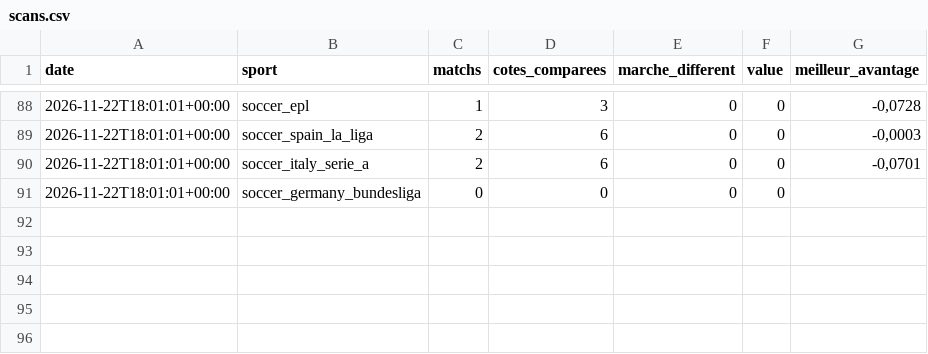
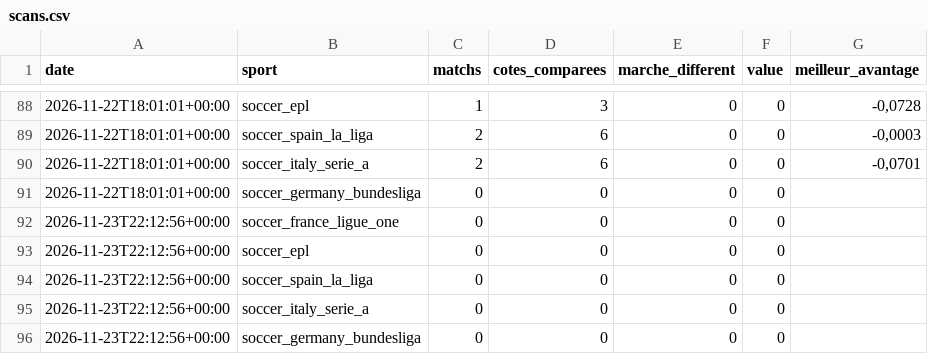
Before and after one commit to eliasforget/mes-business, a CSV file: tools/veille-value/suivi/scans.csv, drawn as a sheet; only a part is shown, gaps mark what is left out.

```diff
--- a/tools/veille-value/suivi/scans.csv
+++ b/tools/veille-value/suivi/scans.csv
@@ -91 +91,6 @@
 2026-11-22T18:01:01+00:00;soccer_germany_bundesliga;0;0;0;0;
+2026-11-23T22:12:56+00:00;soccer_france_ligue_one;0;0;0;0;
+2026-11-23T22:12:56+00:00;soccer_epl;0;0;0;0;
+2026-11-23T22:12:56+00:00;soccer_spain_la_liga;0;0;0;0;
+2026-11-23T22:12:56+00:00;soccer_italy_serie_a;0;0;0;0;
+2026-11-23T22:12:56+00:00;soccer_germany_bundesliga;0;0;0;0;
```
Also changed, not shown: 1 other file.
